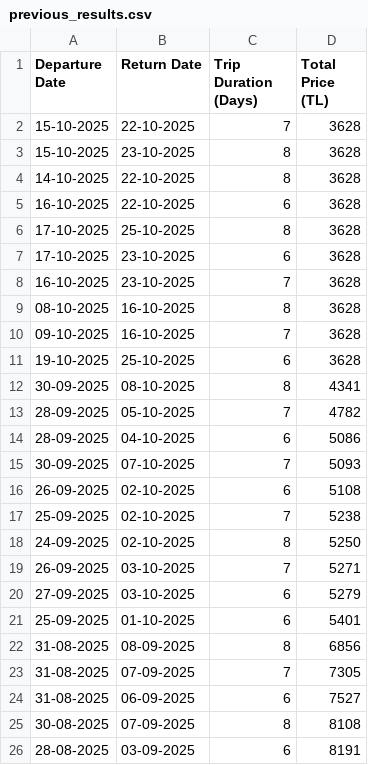
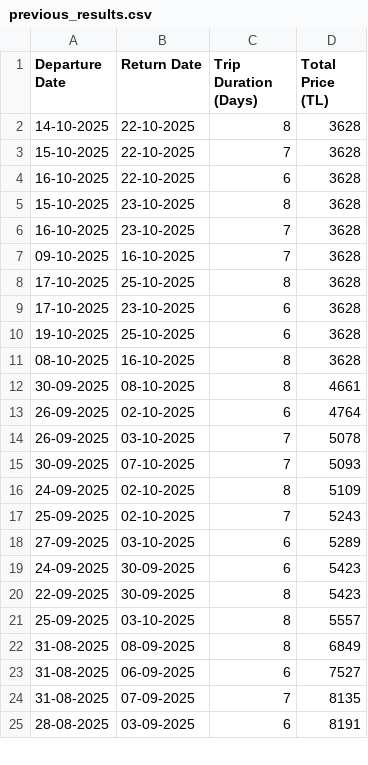
Before and after one commit to asrinsevim/PegasusFlightTracker, a CSV file: previous_results.csv, drawn as a sheet; only a part is shown; the diff covers the shown part only.

```diff
--- a/previous_results.csv
+++ b/previous_results.csv
@@ -1,26 +1,25 @@
 Departure Date,Return Date,Trip Duration (Days),Total Price (TL)
+14-10-2025,22-10-2025,8,3628
 15-10-2025,22-10-2025,7,3628
+16-10-2025,22-10-2025,6,3628
 15-10-2025,23-10-2025,8,3628
-14-10-2025,22-10-2025,8,3628
-16-10-2025,22-10-2025,6,3628
+16-10-2025,23-10-2025,7,3628
+09-10-2025,16-10-2025,7,3628
 17-10-2025,25-10-2025,8,3628
 17-10-2025,23-10-2025,6,3628
-16-10-2025,23-10-2025,7,3628
+19-10-2025,25-10-2025,6,3628
 08-10-2025,16-10-2025,8,3628
-09-10-2025,16-10-2025,7,3628
-19-10-2025,25-10-2025,6,3628
-30-09-2025,08-10-2025,8,4341
-28-09-2025,05-10-2025,7,4782
-28-09-2025,04-10-2025,6,5086
+30-09-2025,08-10-2025,8,4661
+26-09-2025,02-10-2025,6,4764
+26-09-2025,03-10-2025,7,5078
 30-09-2025,07-10-2025,7,5093
-26-09-2025,02-10-2025,6,5108
-25-09-2025,02-10-2025,7,5238
-24-09-2025,02-10-2025,8,5250
-26-09-2025,03-10-2025,7,5271
-27-09-2025,03-10-2025,6,5279
-25-09-2025,01-10-2025,6,5401
-31-08-2025,08-09-2025,8,6856
-31-08-2025,07-09-2025,7,7305
+24-09-2025,02-10-2025,8,5109
+25-09-2025,02-10-2025,7,5243
+27-09-2025,03-10-2025,6,5289
+24-09-2025,30-09-2025,6,5423
+22-09-2025,30-09-2025,8,5423
+25-09-2025,03-10-2025,8,5557
+31-08-2025,08-09-2025,8,6849
 31-08-2025,06-09-2025,6,7527
-30-08-2025,07-09-2025,8,8108
+31-08-2025,07-09-2025,7,8135
 28-08-2025,03-09-2025,6,8191
```
Also changed, not shown: 6 added rows, 5 removed rows, 1 moved row and 11 edited cells elsewhere in this file.
